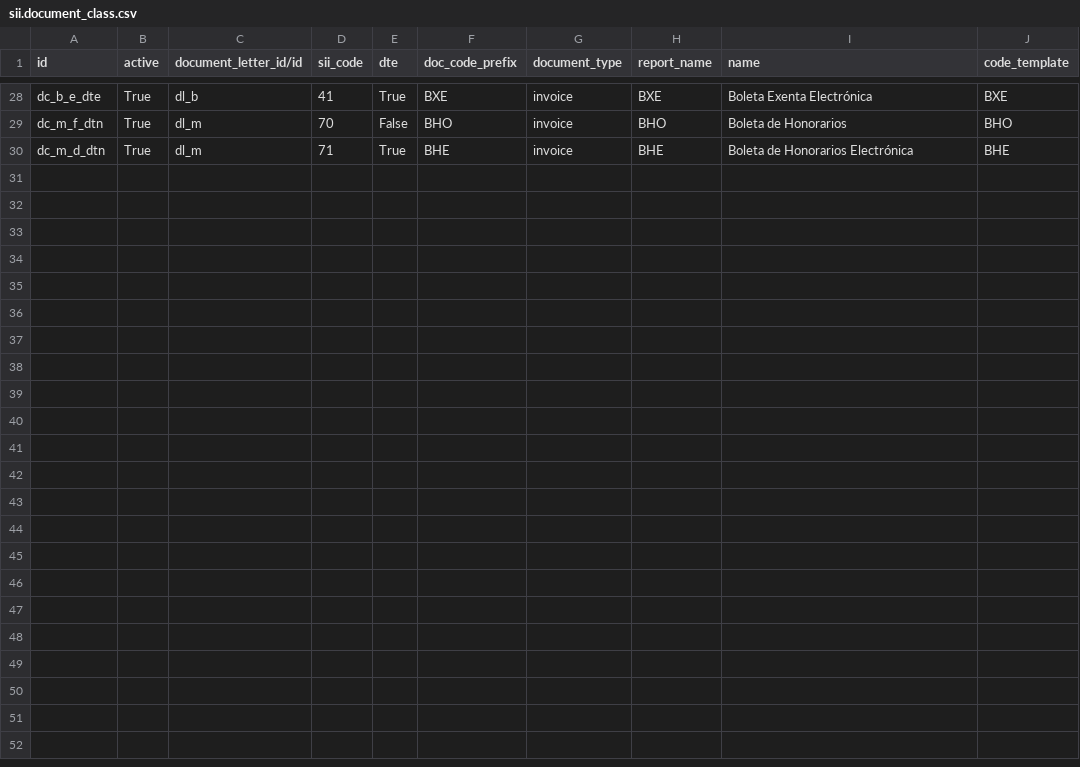
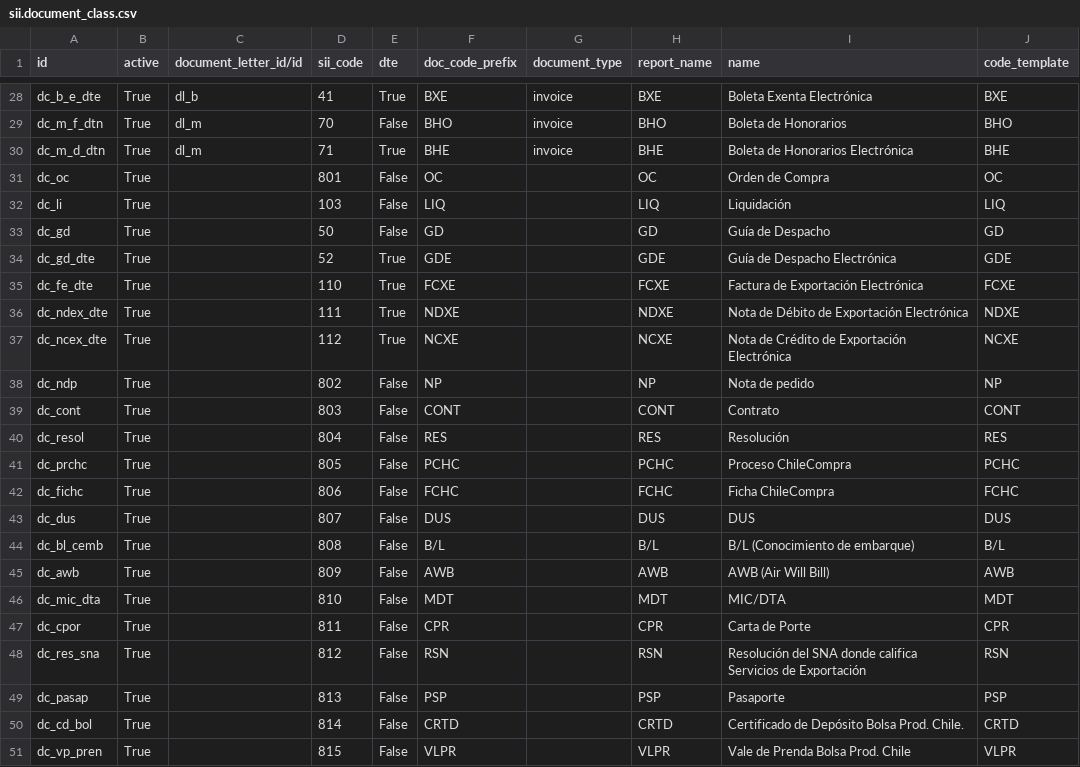
Before and after one commit to bmya/odoo-bmya-cl, a CSV file: data/sii.document_class.csv, drawn as a sheet; only a part is shown, gaps mark what is left out.

Commit message:
Add docs for reference

```diff
--- a/data/sii.document_class.csv
+++ b/data/sii.document_class.csv
@@ -30 +30,22 @@ dc_m_f_dtn,True,dl_m,70,False,BHO ,invoice,BHO ,Boleta de Honorarios,BHO
 dc_m_d_dtn,True,dl_m,71,True,BHE ,invoice,BHE ,Boleta de Honorarios Electrónica,BHE
+dc_oc,True,,801,False,OC,,OC ,Orden de Compra,OC
+dc_li,True,,103,False,LIQ,,LIQ ,Liquidación,LIQ
+dc_gd,True,,50,False,GD,,GD ,Guía de Despacho,GD
+dc_gd_dte,True,,52,True,GDE,,GDE ,Guía de Despacho Electrónica,GDE
+dc_fe_dte,True,,110,True,FCXE,,FCXE ,Factura de Exportación Electrónica,FCXE
+dc_ndex_dte,True,,111,True,NDXE,,NDXE ,Nota de Débito de Exportación Electrónica,NDXE
+dc_ncex_dte,True,,112,True,NCXE,,NCXE ,Nota de Crédito de Exportación Electrónica,NCXE
+dc_ndp,True,,802,False,NP,,NP ,Nota de pedido,NP
+dc_cont,True,,803,False,CONT,,CONT ,Contrato,CONT
+dc_resol,True,,804,False,RES,,RES ,Resolución,RES
+dc_prchc,True,,805,False,PCHC,,PCHC ,Proceso ChileCompra,PCHC
+dc_fichc,True,,806,False,FCHC,,FCHC ,Ficha ChileCompra,FCHC
+dc_dus,True,,807,False,DUS,,DUS ,DUS,DUS
+dc_bl_cemb,True,,808,False,B/L,,B/L ,B/L (Conocimiento de embarque),B/L
+dc_awb,True,,809,False,AWB,,AWB ,AWB (Air Will Bill),AWB
+dc_mic_dta,True,,810,False,MDT,,MDT ,MIC/DTA,MDT
+dc_cpor,True,,811,False,CPR,,CPR ,Carta de Porte,CPR
+dc_res_sna,True,,812,False,RSN,,RSN ,Resolución del SNA donde califica Servicios de Exportación,RSN
+dc_pasap,True,,813,False,PSP,,PSP ,Pasaporte,PSP
+dc_cd_bol,True,,814,False,CRTD,,CRTD ,Certificado de Depósito Bolsa Prod. Chile.,CRTD
+dc_vp_pren,True,,815,False,VLPR,,VLPR ,Vale de Prenda Bolsa Prod. Chile,VLPR
```
